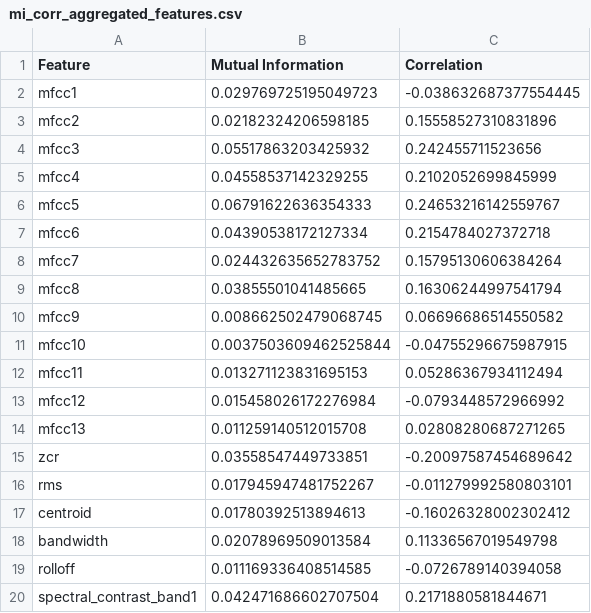
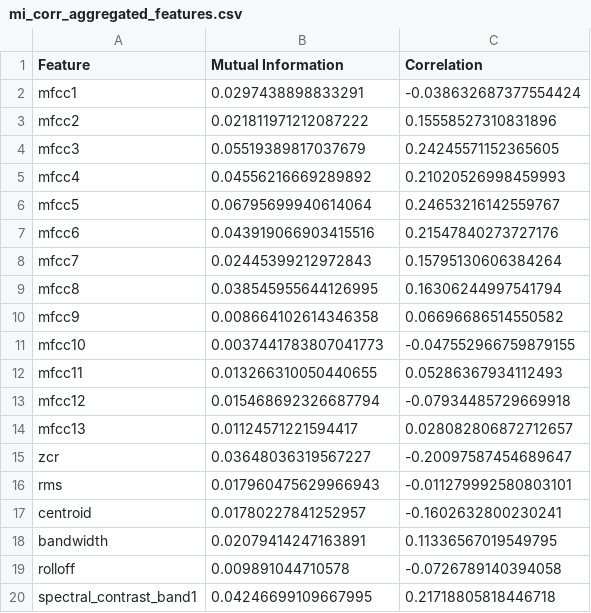
Before and after one commit to MahdyMokh7/MahdyMokh7-Speech-Emotion-Recognition-en-, a CSV file: Analytics/mi_corr_aggregated_features.csv, drawn as a sheet; only a part is shown; the diff covers the shown part only.

```diff
--- a/Analytics/mi_corr_aggregated_features.csv
+++ b/Analytics/mi_corr_aggregated_features.csv
@@ -1,20 +1,20 @@
 Feature,Mutual Information,Correlation
-mfcc1,0.029769725195049723,-0.038632687377554445
-mfcc2,0.02182324206598185,0.15558527310831896
-mfcc3,0.05517863203425932,0.242455711523656
-mfcc4,0.04558537142329255,0.2102052699845999
-mfcc5,0.06791622636354333,0.24653216142559767
-mfcc6,0.04390538172127334,0.2154784027372718
-mfcc7,0.024432635652783752,0.15795130606384264
-mfcc8,0.03855501041485665,0.16306244997541794
-mfcc9,0.008662502479068745,0.06696686514550582
-mfcc10,0.0037503609462525844,-0.04755296675987915
-mfcc11,0.013271123831695153,0.05286367934112494
-mfcc12,0.015458026172276984,-0.0793448572966992
-mfcc13,0.011259140512015708,0.02808280687271265
-zcr,0.03558547449733851,-0.20097587454689642
-rms,0.017945947481752267,-0.011279992580803101
-centroid,0.01780392513894613,-0.16026328002302412
-bandwidth,0.02078969509013584,0.11336567019549798
-rolloff,0.011169336408514585,-0.0726789140394058
-spectral_contrast_band1,0.042471686602707504,0.2171880581844671
+mfcc1,0.0297438898833291,-0.038632687377554424
+mfcc2,0.021811971212087222,0.15558527310831896
+mfcc3,0.05519389817037679,0.24245571152365605
+mfcc4,0.04556216669289892,0.21020526998459993
+mfcc5,0.06795699940614064,0.24653216142559767
+mfcc6,0.043919066903415516,0.21547840273727176
+mfcc7,0.02445399212972843,0.15795130606384264
+mfcc8,0.038545955644126995,0.16306244997541794
+mfcc9,0.008664102614346358,0.06696686514550582
+mfcc10,0.0037441783807041773,-0.047552966759879155
+mfcc11,0.013266310050440655,0.05286367934112493
+mfcc12,0.015468692326687794,-0.07934485729669918
+mfcc13,0.01124571221594417,0.028082806872712657
+zcr,0.03648036319567227,-0.20097587454689647
+rms,0.017960475629966943,-0.011279992580803101
+centroid,0.01780227841252957,-0.1602632800230241
+bandwidth,0.02079414247163891,0.11336567019549795
+rolloff,0.009891044710578,-0.0726789140394058
+spectral_contrast_band1,0.04246699109667995,0.21718805818446718
```
Also changed, not shown: 28 edited cells elsewhere in this file, Analytics/framewise_mi_corr_all_features.csv, 1 other file.
